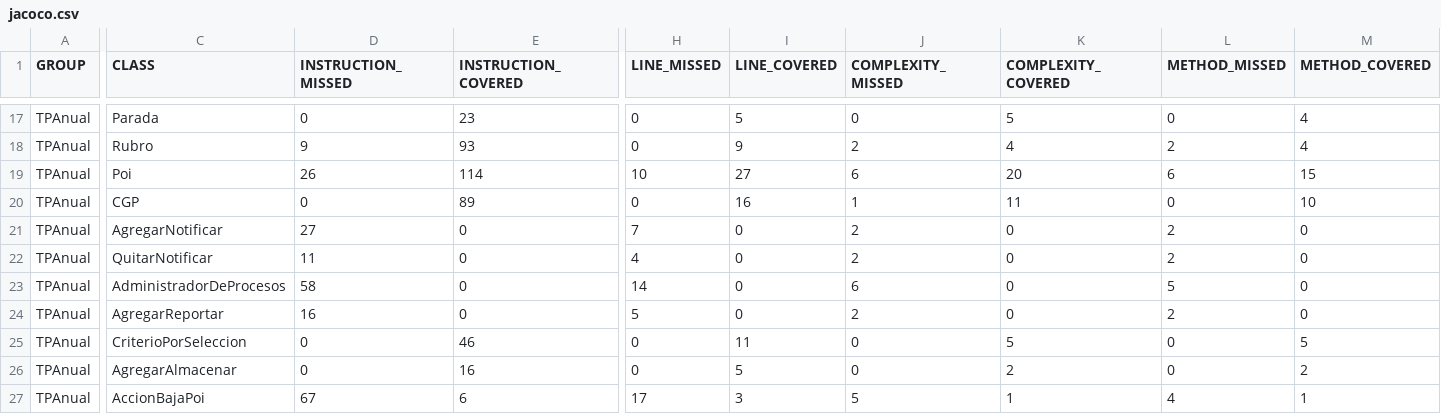
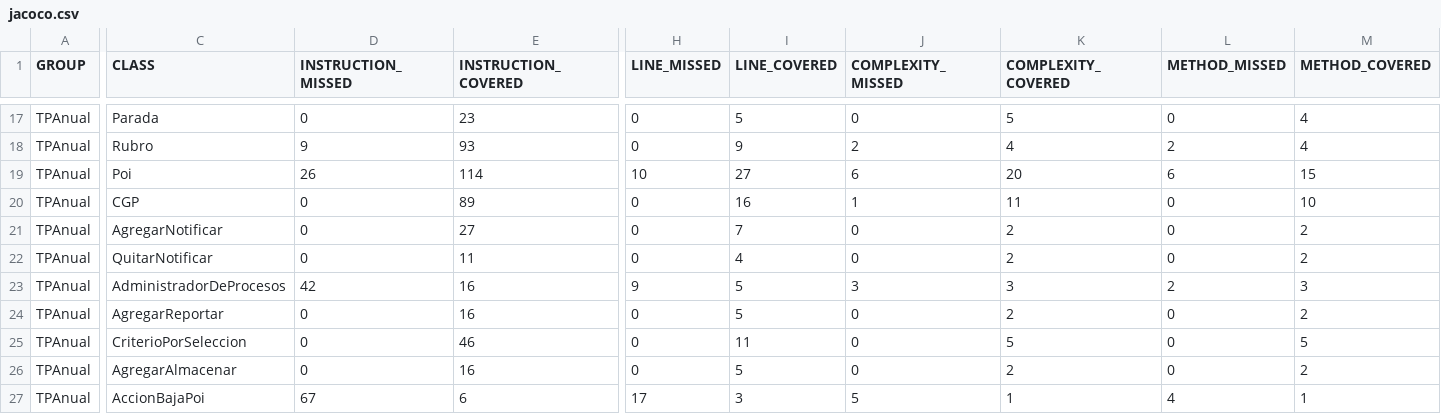
Before and after one commit to hernang94/disenio-de-sistemas, a CSV file: jacoco.csv, drawn as a sheet; only a part is shown, gaps mark what is left out; the diff covers the shown part only; the diff names each change by its address in the sheet, - before the commit and + after, or states it on an @@ line.

```diff
--- a/jacoco.csv
+++ b/jacoco.csv
-D21 (INSTRUCTION_MISSED): 27
+D21 (INSTRUCTION_MISSED): 0
-E21 (INSTRUCTION_COVERED): 0
+E21 (INSTRUCTION_COVERED): 27
-H21 (LINE_MISSED): 7
+H21 (LINE_MISSED): 0
-I21 (LINE_COVERED): 0
+I21 (LINE_COVERED): 7
-J21:J22 (COMPLEXITY_MISSED): 2
+J21:J22 (COMPLEXITY_MISSED): 0
-K21:K22 (COMPLEXITY_COVERED): 0
+K21:K22 (COMPLEXITY_COVERED): 2
-L21:L22 (METHOD_MISSED): 2
+L21:L22 (METHOD_MISSED): 0
-M21:M22 (METHOD_COVERED): 0
+M21:M22 (METHOD_COVERED): 2
-D22 (INSTRUCTION_MISSED): 11
+D22 (INSTRUCTION_MISSED): 0
-E22 (INSTRUCTION_COVERED): 0
+E22 (INSTRUCTION_COVERED): 11
-H22 (LINE_MISSED): 4
+H22 (LINE_MISSED): 0
-I22 (LINE_COVERED): 0
+I22 (LINE_COVERED): 4
-D23 (INSTRUCTION_MISSED): 58
+D23 (INSTRUCTION_MISSED): 42
-E23:E24 (INSTRUCTION_COVERED): 0
+E23:E24 (INSTRUCTION_COVERED): 16
-H23 (LINE_MISSED): 14
+H23 (LINE_MISSED): 9
-I23:I24 (LINE_COVERED): 0
+I23:I24 (LINE_COVERED): 5
-J23 (COMPLEXITY_MISSED): 6
+J23 (COMPLEXITY_MISSED): 3
-K23 (COMPLEXITY_COVERED): 0
+K23 (COMPLEXITY_COVERED): 3
-L23 (METHOD_MISSED): 5
+L23 (METHOD_MISSED): 2
-M23 (METHOD_COVERED): 0
+M23 (METHOD_COVERED): 3
-D24 (INSTRUCTION_MISSED): 16
+D24 (INSTRUCTION_MISSED): 0
-H24 (LINE_MISSED): 5
+H24 (LINE_MISSED): 0
-J24 (COMPLEXITY_MISSED): 2
+J24 (COMPLEXITY_MISSED): 0
-K24 (COMPLEXITY_COVERED): 0
+K24 (COMPLEXITY_COVERED): 2
-L24 (METHOD_MISSED): 2
+L24 (METHOD_MISSED): 0
-M24 (METHOD_COVERED): 0
+M24 (METHOD_COVERED): 2
```
Also changed, not shown: 8 edited cells elsewhere in this file, 15 other files.
